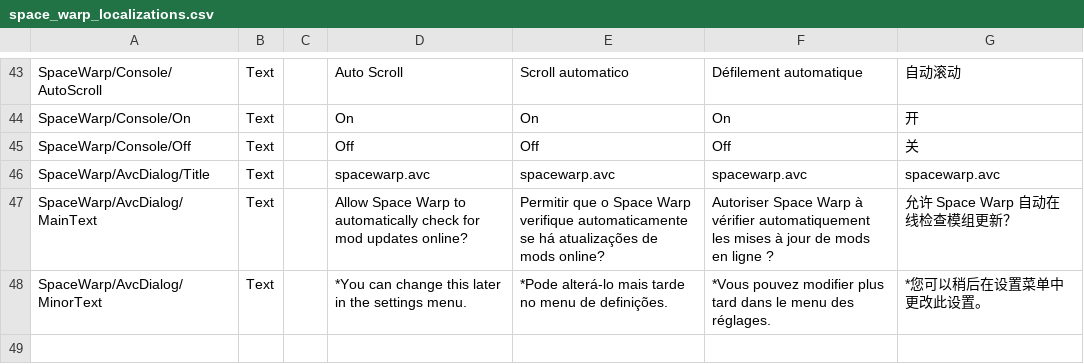
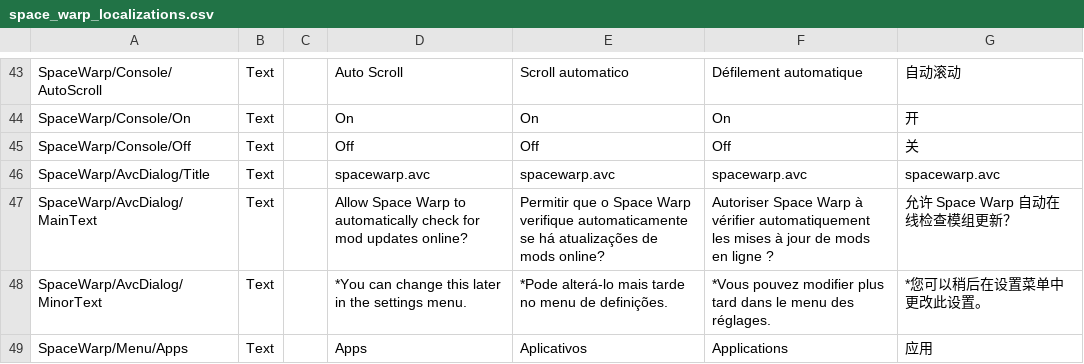
Before and after one commit to KSP2Redux/Redux.ModApi, a CSV file: SpaceWarp/plugin_template/BepInEx/plugins/SpaceWarp/localizations/space_warp_localizations.csv, drawn as a sheet; only a part is shown, gaps mark what is left out.

Commit message:
Allow for localization of app buttons

```diff
--- a/SpaceWarp/plugin_template/BepInEx/plugins/SpaceWarp/localizations/space_warp_localizations.csv
+++ b/SpaceWarp/plugin_template/BepInEx/plugins/SpaceWarp/localizations/space_warp_localizations.csv
@@ -48 +48,2 @@ SpaceWarp/AvcDialog/MainText,Text,,Allow Space Warp to automatically check for m
 SpaceWarp/AvcDialog/MinorText,Text,,*You can change this later in the settings menu.,*Pode alterá-lo mais tarde no menu de definições.,*Vous pouvez modifier plus tard dans le menu des réglages.,*您可以稍后在设置菜单中更改此设置。
+SpaceWarp/Menu/Apps,Text,,Apps,Aplicativos,Applications,应用
```
Also changed, not shown: 2 other files.
